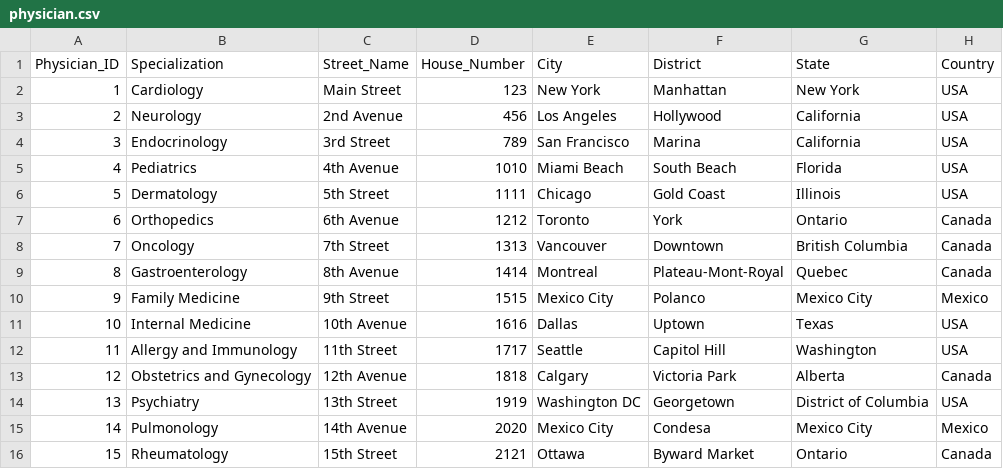
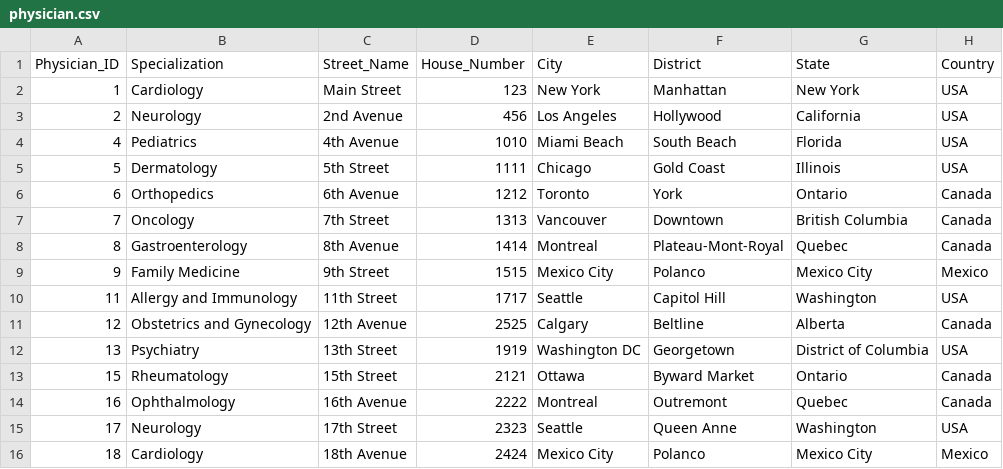
Before and after one commit to gunthermeert/dbt-toturial, a CSV file: dh_pharma/seeds/physician.csv, drawn as a sheet.

```diff
--- a/dh_pharma/seeds/physician.csv
+++ b/dh_pharma/seeds/physician.csv
@@ -3,3 +3,2 @@ Physician_ID,Specialization,Street_Name,House_Number,City,District,State,Country
 2,Neurology,2nd Avenue,456,Los Angeles,Hollywood,California,USA
-3,Endocrinology,3rd Street,789,San Francisco,Marina,California,USA
 4,Pediatrics,4th Avenue,1010,Miami Beach,South Beach,Florida,USA
@@ -10,7 +9,8 @@ Physician_ID,Specialization,Street_Name,House_Number,City,District,State,Country
 9,Family Medicine,9th Street,1515,Mexico City,Polanco,Mexico City,Mexico
-10,Internal Medicine,10th Avenue,1616,Dallas,Uptown,Texas,USA
 11,Allergy and Immunology,11th Street,1717,Seattle,Capitol Hill,Washington,USA
-12,Obstetrics and Gynecology,12th Avenue,1818,Calgary,Victoria Park,Alberta,Canada
+12,Obstetrics and Gynecology,12th Avenue,2525,Calgary,Beltline,Alberta,Canada
 13,Psychiatry,13th Street,1919,Washington DC,Georgetown,District of Columbia,USA
-14,Pulmonology,14th Avenue,2020,Mexico City,Condesa,Mexico City,Mexico
 15,Rheumatology,15th Street,2121,Ottawa,Byward Market,Ontario,Canada
+16,Ophthalmology,16th Avenue,2222,Montreal,Outremont,Quebec,Canada
+17,Neurology,17th Street,2323,Seattle,Queen Anne,Washington,USA
+18,Cardiology,18th Avenue,2424,Mexico City,Polanco,Mexico City,Mexico
```
Also changed, not shown: dh_pharma/seeds/lab_test.csv, dh_pharma/seeds/lab_test_measurement_type.csv.
